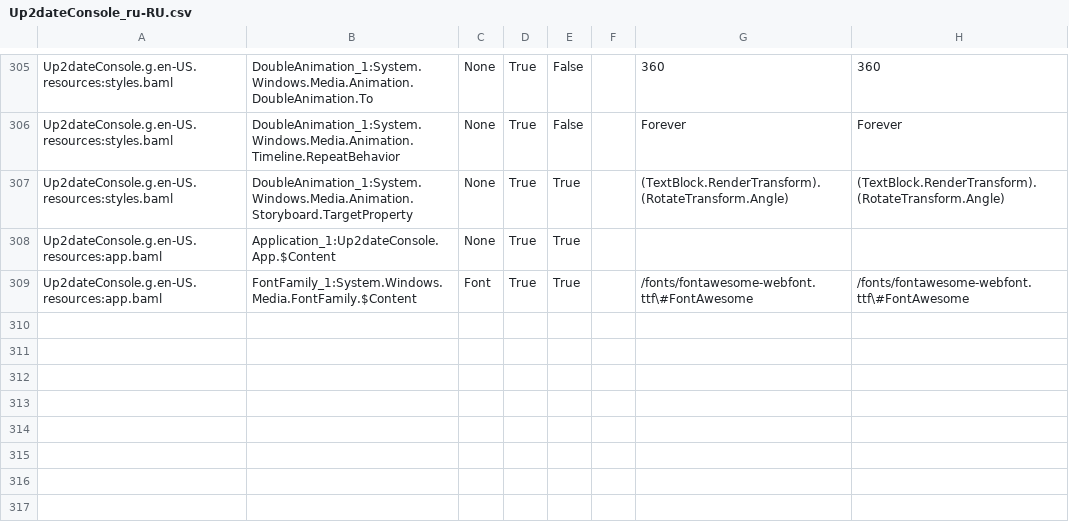
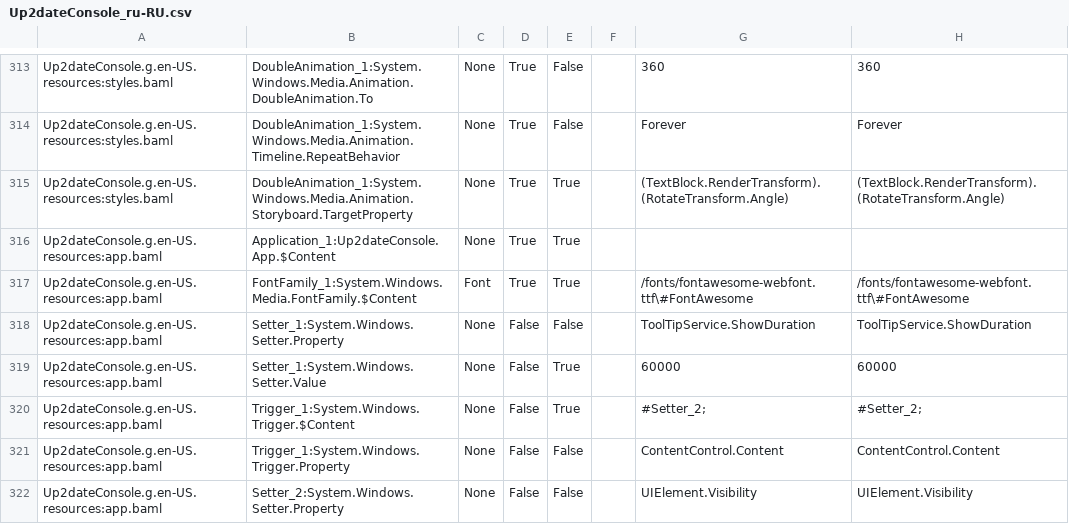
Before and after one commit to rtsoft-sdc/up2date-win, a CSV file: Up2dateService/Up2dateConsole/Localization/Up2dateConsole_ru-RU.csv, drawn as a sheet; only a part is shown, gaps mark what is left out; the diff covers the shown part only; the diff names each change by its address in the sheet, - before the commit and + after, or states it on an @@ line.

Commit message:
Show tool tip with extra information for failed installations

```diff
--- a/Up2dateService/Up2dateConsole/Localization/Up2dateConsole_ru-RU.csv
+++ b/Up2dateService/Up2dateConsole/Localization/Up2dateConsole_ru-RU.csv
+row 318: Up2dateConsole.g.en-US.resources:app.baml | Setter_1:System.Windows.Setter.Property | None | False | False |  | ToolTipService.ShowDuration | ToolTipService.ShowDuration
+row 319: Up2dateConsole.g.en-US.resources:app.baml | Setter_1:System.Windows.Setter.Value | None | False | True |  | 60000 | 60000
+row 320: Up2dateConsole.g.en-US.resources:app.baml | Trigger_1:System.Windows.Trigger.$Content | None | False | True |  | #Setter_2; | #Setter_2;
+row 321: Up2dateConsole.g.en-US.resources:app.baml | Trigger_1:System.Windows.Trigger.Property | None | False | False |  | ContentControl.Content | ContentControl.Content
+row 322: Up2dateConsole.g.en-US.resources:app.baml | Setter_2:System.Windows.Setter.Property | None | False | False |  | UIElement.Visibility | UIElement.Visibility
```
Also changed, not shown: 13 added rows and 3 edited cells elsewhere in this file, 8 other files.
